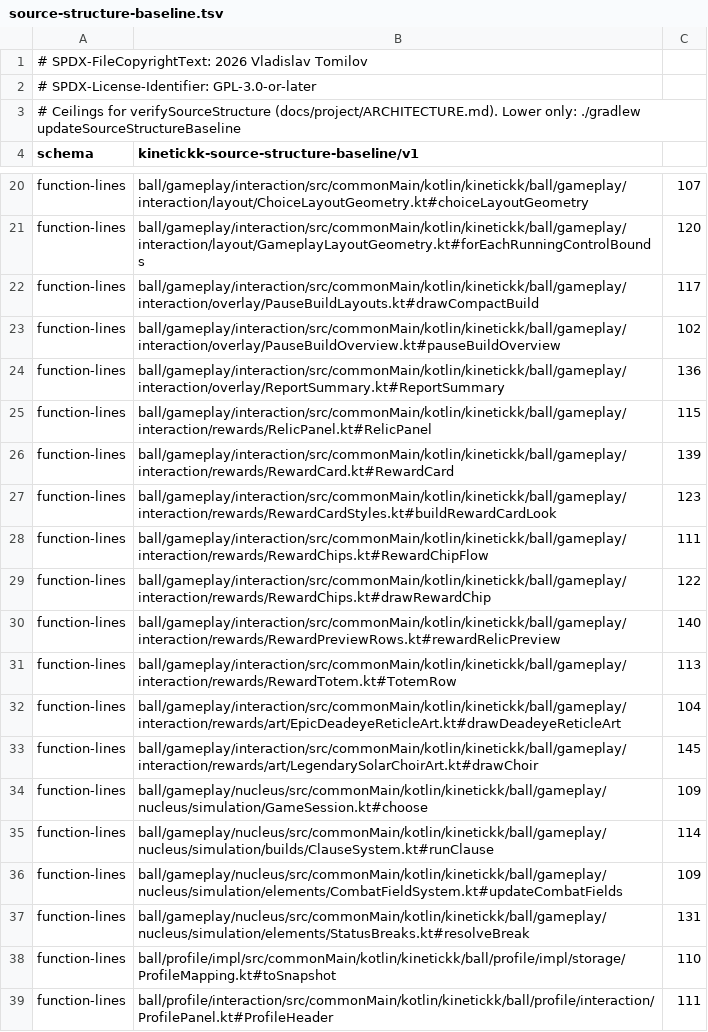
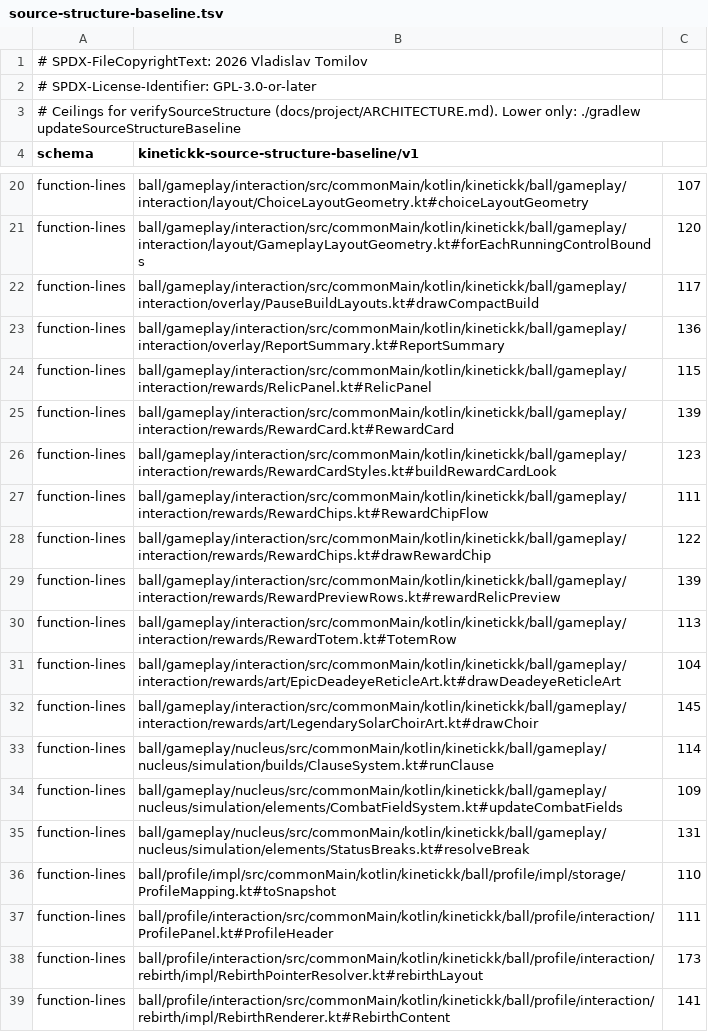
Before and after one commit to 4wl2d/KINETICKK, a TSV file: build-logic/source-structure-baseline.tsv, drawn as a sheet; only a part is shown, gaps mark what is left out; the shorter side is filled out with more unchanged rows.

Commit message:
Tune the Meld to +4 % damage and +3 % integrity
Measured with BuildLimitsProbeTest on the combined calibration window
(i = 2,501..2,800, 300 seeds, paired by seed). At the start values
(+12 % / +10 %) every-offer Meld won 1.000 at fresh tier 0 and 0.960 at
full-Matrix tier 6, above the strong Relic build (0.963 / 0.917), and
four Melds at the start beat four strong Relics at tier 6 by 0.04.
At +4 % / +3 % all-Meld reads 0.990 / 0.923 and four starting Melds
0.993 / 0.920: level with the strong build at tier 6 (within one
standard error), clearly above random Relic picks (0.793 / 0.773).
A zero-bonus Meld (no Relic at all) already wins 0.990 at tier 0, so
no Meld value can fall below the strong build there.

Size ceilings: GameSession.choose and pauseBuildOverview are back under
the function limit (rows removed); rewardRelicPreview lowered to 139.

```diff
--- a/build-logic/source-structure-baseline.tsv
+++ b/build-logic/source-structure-baseline.tsv
@@ -22,3 +22,2 @@ function-lines	ball/gameplay/interaction/src/commonMain/kotlin/kinetickk/ball/ga
 function-lines	ball/gameplay/interaction/src/commonMain/kotlin/kinetickk/ball/gameplay/interaction/overlay/PauseBuildLayouts.kt#drawCompactBuild	117
-function-lines	ball/gameplay/interaction/src/commonMain/kotlin/kinetickk/ball/gameplay/interaction/overlay/PauseBuildOverview.kt#pauseBuildOverview	102
 function-lines	ball/gameplay/interaction/src/commonMain/kotlin/kinetickk/ball/gameplay/interaction/overlay/ReportSummary.kt#ReportSummary	136
@@ -29,3 +28,3 @@ function-lines	ball/gameplay/interaction/src/commonMain/kotlin/kinetickk/ball/ga
 function-lines	ball/gameplay/interaction/src/commonMain/kotlin/kinetickk/ball/gameplay/interaction/rewards/RewardChips.kt#drawRewardChip	122
-function-lines	ball/gameplay/interaction/src/commonMain/kotlin/kinetickk/ball/gameplay/interaction/rewards/RewardPreviewRows.kt#rewardRelicPreview	140
+function-lines	ball/gameplay/interaction/src/commonMain/kotlin/kinetickk/ball/gameplay/interaction/rewards/RewardPreviewRows.kt#rewardRelicPreview	139
 function-lines	ball/gameplay/interaction/src/commonMain/kotlin/kinetickk/ball/gameplay/interaction/rewards/RewardTotem.kt#TotemRow	113
@@ -33,3 +32,2 @@ function-lines	ball/gameplay/interaction/src/commonMain/kotlin/kinetickk/ball/ga
 function-lines	ball/gameplay/interaction/src/commonMain/kotlin/kinetickk/ball/gameplay/interaction/rewards/art/LegendarySolarChoirArt.kt#drawChoir	145
-function-lines	ball/gameplay/nucleus/src/commonMain/kotlin/kinetickk/ball/gameplay/nucleus/simulation/GameSession.kt#choose	109
 function-lines	ball/gameplay/nucleus/src/commonMain/kotlin/kinetickk/ball/gameplay/nucleus/simulation/builds/ClauseSystem.kt#runClause	114
```
Also changed, not shown: 6 other files.
